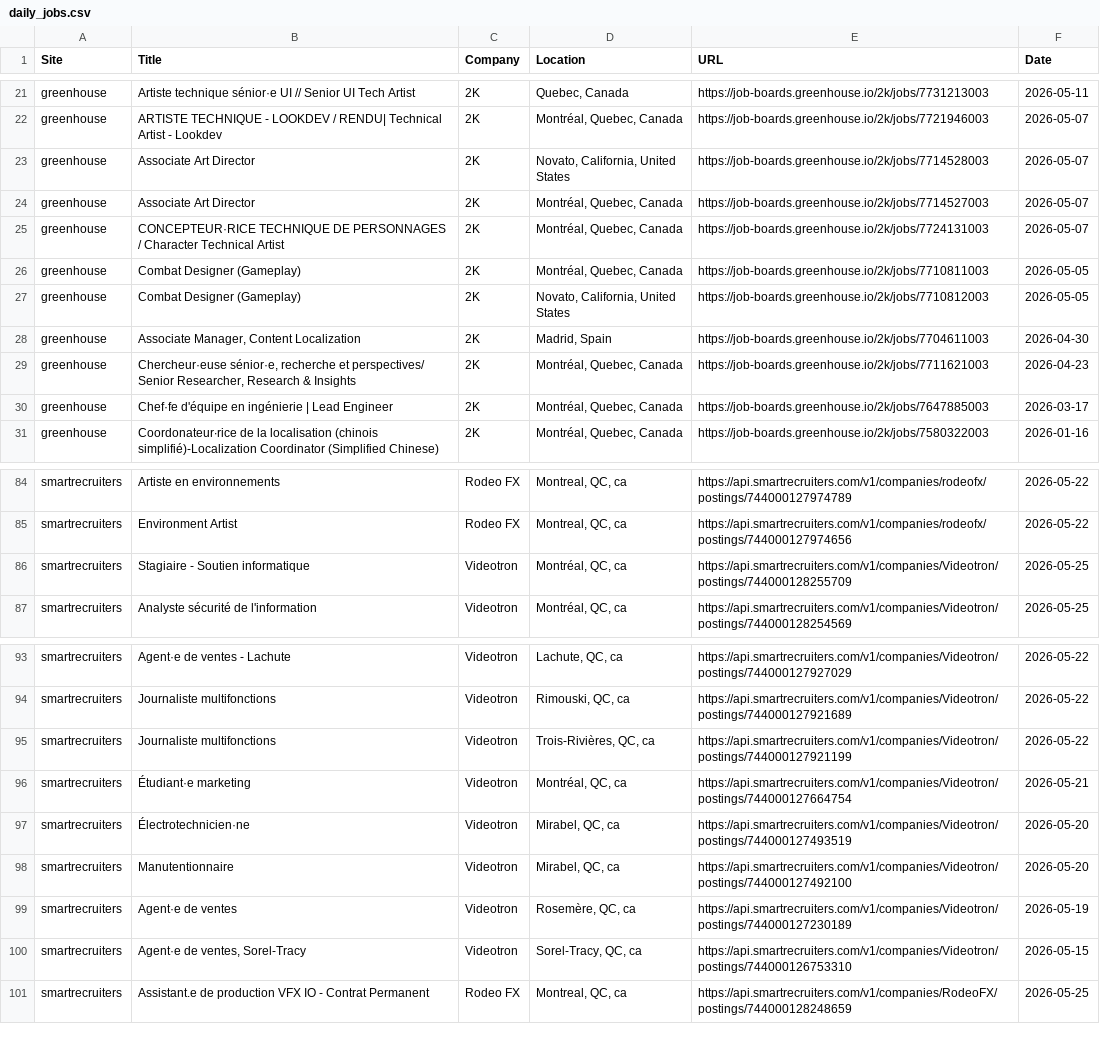
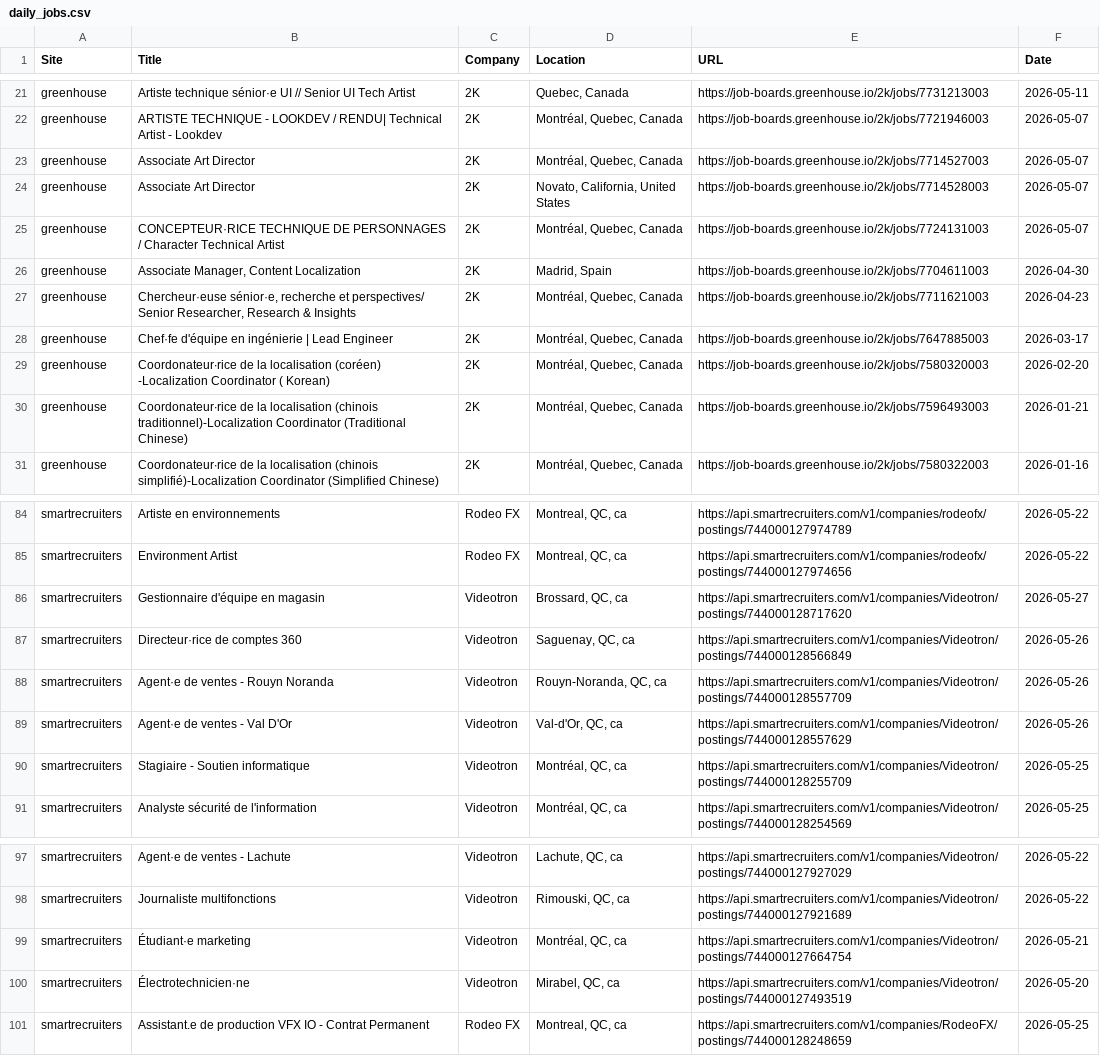
Before and after one commit to christiandguerard/ever-jobs-dash, a CSV file: daily_jobs.csv, drawn as a sheet; only a part is shown, gaps mark what is left out; the diff covers the shown part only.

Commit message:
Update job dashboard: Wed May 27 16:00:51 UTC 2026

```diff
--- a/daily_jobs.csv
+++ b/daily_jobs.csv
@@ -22,7 +22,5 @@ greenhouse,Artiste technique sénior·e UI // Senior UI Tech Artist,2K,"Quebec,
 greenhouse,ARTISTE TECHNIQUE - LOOKDEV / RENDU| Technical Artist - Lookdev,2K,"Montréal, Quebec, Canada",https://job-boards.greenhouse.io/2k/jobs/7721946003,2026-05-07
+greenhouse,Associate Art Director,2K,"Montréal, Quebec, Canada",https://job-boards.greenhouse.io/2k/jobs/7714527003,2026-05-07
 greenhouse,Associate Art Director,2K,"Novato, California, United States",https://job-boards.greenhouse.io/2k/jobs/7714528003,2026-05-07
-greenhouse,Associate Art Director,2K,"Montréal, Quebec, Canada",https://job-boards.greenhouse.io/2k/jobs/7714527003,2026-05-07
 greenhouse,CONCEPTEUR·RICE TECHNIQUE DE PERSONNAGES   / Character Technical Artist,2K,"Montréal, Quebec, Canada",https://job-boards.greenhouse.io/2k/jobs/7724131003,2026-05-07
-greenhouse,Combat Designer (Gameplay),2K,"Montréal, Quebec, Canada",https://job-boards.greenhouse.io/2k/jobs/7710811003,2026-05-05
-greenhouse,Combat Designer (Gameplay),2K,"Novato, California, United States",https://job-boards.greenhouse.io/2k/jobs/7710812003,2026-05-05
 greenhouse,"Associate Manager, Content Localization",2K,"Madrid, Spain",https://job-boards.greenhouse.io/2k/jobs/7704611003,2026-04-30
@@ -30,2 +28,4 @@ greenhouse,"Chercheur·euse sénior·e, recherche et perspectives/ Senior Resear
 greenhouse,Chef·fe d'équipe en ingénierie | Lead Engineer,2K,"Montréal, Quebec, Canada",https://job-boards.greenhouse.io/2k/jobs/7647885003,2026-03-17
+greenhouse,Coordonateur∙rice de la localisation (coréen) -Localization Coordinator ( Korean),2K,"Montréal, Quebec, Canada",https://job-boards.greenhouse.io/2k/jobs/7580320003,2026-02-20
+greenhouse,Coordonateur∙rice de la localisation (chinois traditionnel)-Localization Coordinator (Traditional Chinese),2K,"Montréal, Quebec, Canada",https://job-boards.greenhouse.io/2k/jobs/7596493003,2026-01-21
 greenhouse,Coordonateur∙rice de la localisation (chinois simplifié)-Localization Coordinator (Simplified Chinese),2K,"Montréal, Quebec, Canada",https://job-boards.greenhouse.io/2k/jobs/7580322003,2026-01-16
@@ -85,2 +85,6 @@ smartrecruiters,Artiste en environnements,Rodeo FX,"Montreal, QC, ca",https://ap
 smartrecruiters,Environment Artist,Rodeo FX,"Montreal, QC, ca",https://api.smartrecruiters.com/v1/companies/rodeofx/postings/744000127974656,2026-05-22
+smartrecruiters,Gestionnaire d'équipe en magasin,Videotron,"Brossard, QC, ca",https://api.smartrecruiters.com/v1/companies/Videotron/postings/744000128717620,2026-05-27
+smartrecruiters,Directeur·rice de comptes 360,Videotron,"Saguenay, QC, ca",https://api.smartrecruiters.com/v1/companies/Videotron/postings/744000128566849,2026-05-26
+smartrecruiters,Agent·e de ventes - Rouyn Noranda,Videotron,"Rouyn-Noranda, QC, ca",https://api.smartrecruiters.com/v1/companies/Videotron/postings/744000128557709,2026-05-26
+smartrecruiters,Agent·e de ventes - Val D'Or,Videotron,"Val-d'Or, QC, ca",https://api.smartrecruiters.com/v1/companies/Videotron/postings/744000128557629,2026-05-26
 smartrecruiters,Stagiaire - Soutien informatique,Videotron,"Montréal, QC, ca",https://api.smartrecruiters.com/v1/companies/Videotron/postings/744000128255709,2026-05-25
@@ -94,8 +98,4 @@ smartrecruiters,Agent·e de ventes - Lachute,Videotron,"Lachute, QC, ca",https:/
 smartrecruiters,Journaliste multifonctions,Videotron,"Rimouski, QC, ca",https://api.smartrecruiters.com/v1/companies/Videotron/postings/744000127921689,2026-05-22
-smartrecruiters,Journaliste multifonctions,Videotron,"Trois-Rivières, QC, ca",https://api.smartrecruiters.com/v1/companies/Videotron/postings/744000127921199,2026-05-22
 smartrecruiters,Étudiant·e marketing,Videotron,"Montréal, QC, ca",https://api.smartrecruiters.com/v1/companies/Videotron/postings/744000127664754,2026-05-21
 smartrecruiters,Électrotechnicien·ne,Videotron,"Mirabel, QC, ca",https://api.smartrecruiters.com/v1/companies/Videotron/postings/744000127493519,2026-05-20
-smartrecruiters,Manutentionnaire,Videotron,"Mirabel, QC, ca",https://api.smartrecruiters.com/v1/companies/Videotron/postings/744000127492100,2026-05-20
-smartrecruiters,Agent·e de ventes,Videotron,"Rosemère, QC, ca",https://api.smartrecruiters.com/v1/companies/Videotron/postings/744000127230189,2026-05-19
-smartrecruiters,"Agent·e de ventes, Sorel-Tracy",Videotron,"Sorel-Tracy, QC, ca",https://api.smartrecruiters.com/v1/companies/Videotron/postings/744000126753310,2026-05-15
 smartrecruiters,Assistant.e de production VFX IO - Contrat Permanent,Rodeo FX,"Montreal, QC, ca",https://api.smartrecruiters.com/v1/companies/RodeoFX/postings/744000128248659,2026-05-25
```
Also changed, not shown: 2 added rows, 3 removed rows, 4 moved rows and 12 edited cells elsewhere in this file.
